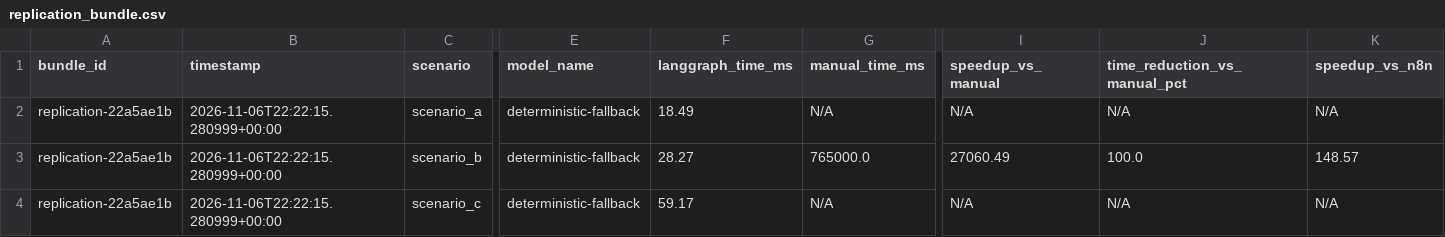
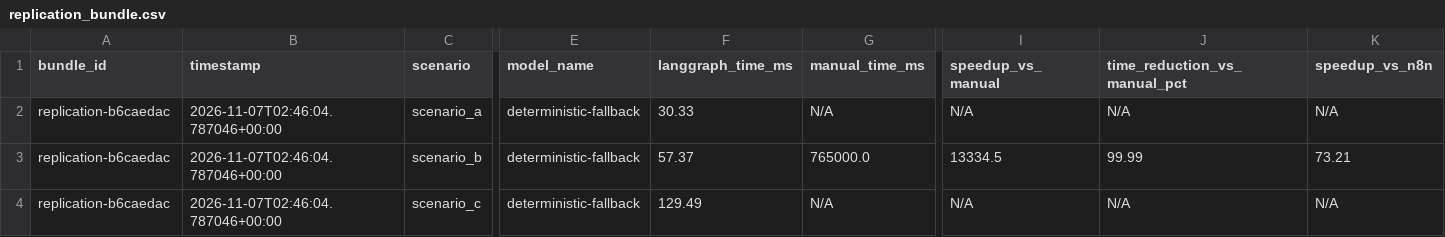
Before and after one commit to ElyssonAlvs/REIC_WESAAC_code, a CSV file: reports/experiments/replication_bundle.csv, drawn as a sheet; only a part is shown, gaps mark what is left out; the diff names each change by its address in the sheet, - before the commit and + after, or states it on an @@ line.

```diff
--- a/reports/experiments/replication_bundle.csv
+++ b/reports/experiments/replication_bundle.csv
-A2:A4 (bundle_id): replication-22a5ae1b
+A2:A4 (bundle_id): replication-b6caedac
-B2:B4 (timestamp): 2026-11-06T22:22:15.280999+00:00
+B2:B4 (timestamp): 2026-11-07T02:46:04.787046+00:00
-F2 (langgraph_time_ms): 18.49
+F2 (langgraph_time_ms): 30.33
-F3 (langgraph_time_ms): 28.27
+F3 (langgraph_time_ms): 57.37
-I3 (speedup_vs_manual): 27060.49
+I3 (speedup_vs_manual): 13334.5
-J3 (time_reduction_vs_manual_pct): 100.0
+J3 (time_reduction_vs_manual_pct): 99.99
-K3 (speedup_vs_n8n): 148.57
+K3 (speedup_vs_n8n): 73.21
-F4 (langgraph_time_ms): 59.17
+F4 (langgraph_time_ms): 129.49
```
Also changed, not shown: reports/experiments/benchmark.csv, reports/experiments/empirical_eval.csv, 14 other files.
